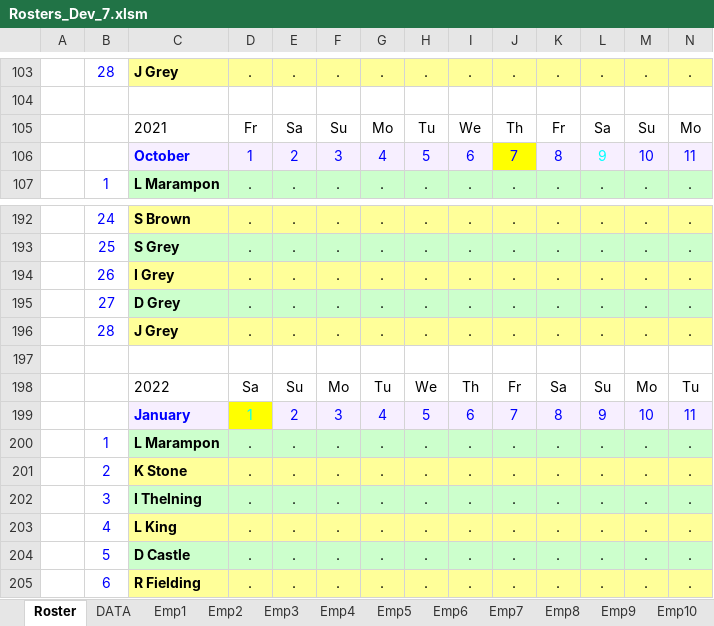
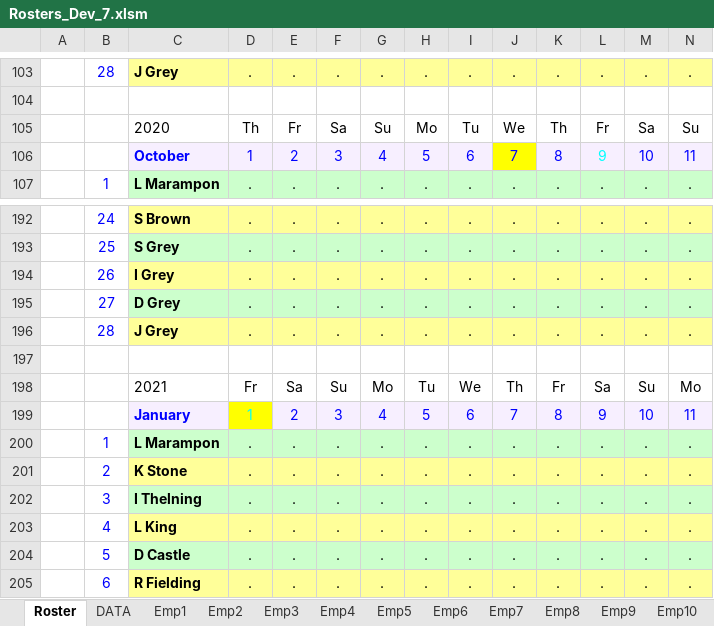
Before and after one commit to Blackpotch/Rosters17Dev, an Excel workbook: Rosters_Dev_7.xlsm, sheet Roster, drawn as a sheet; only a part is shown, gaps mark what is left out; values as stored, in another font and other column widths than the file's, no borders; charts and pictures and conditional formats not drawn; removed rows and columns are numbered as before the commit, all else as after; rows hold the shown columns only; the diff covers the shown part only; the diff names each change by its address in the sheet, - before the commit and + after, or states it on an @@ line.

```diff
--- a/Rosters_Dev_7.xlsm (sheet Roster)
+++ b/Rosters_Dev_7.xlsm (sheet Roster)
+row 105:  |  | 2020 | Th | Fr | Sa | Su | Mo | Tu | We | Th | Fr | Sa | Su
-row 198:  |  | 2022 | Sa | Su | Mo | Tu | We | Th | Fr | Sa | Su | Mo | Tu
@@ row 105 moved to row 198: 2021 @@
```
Also changed, not shown: 10 added rows, 10 removed rows, 2 edited cells and cell formats elsewhere in this sheet, sheet Emp12, sheet Emp10, sheet Emp11, sheet Emp7, sheet Emp8, sheet Emp9, 8 more sheets, formulas that keep their value, charts or pictures, 1 other file.
